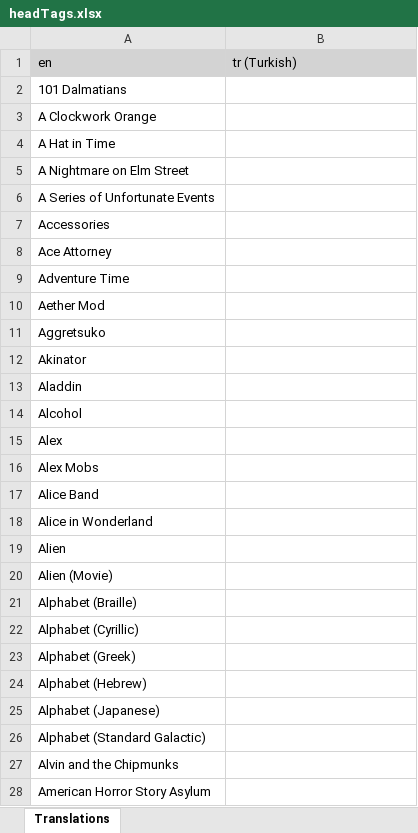
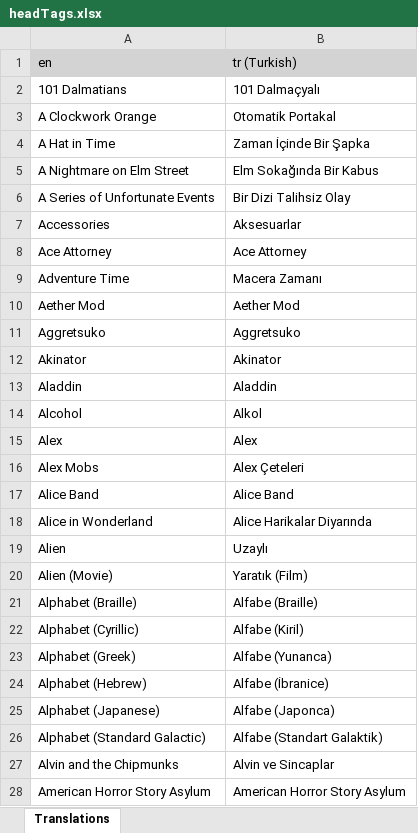
Before and after one commit to LordRazen/mchv2-translations-plugin, an Excel workbook: lang/tr/headTags.xlsx, sheet Translations, drawn as a sheet; only a part is shown; values as stored, in another font and other column widths than the file's, no borders; the diff covers the shown part only; the diff names each change by its address in the sheet, - before the commit and + after, or states it on an @@ line.

```diff
--- a/lang/tr/headTags.xlsx (sheet Translations)
+++ b/lang/tr/headTags.xlsx (sheet Translations)
-B2 (tr (Turkish)): (empty)
+B2 (tr (Turkish)): 101 Dalmaçyalı
-B3 (tr (Turkish)): (empty)
+B3 (tr (Turkish)): Otomatik Portakal
-B4 (tr (Turkish)): (empty)
+B4 (tr (Turkish)): Zaman İçinde Bir Şapka
-B5 (tr (Turkish)): (empty)
+B5 (tr (Turkish)): Elm Sokağında Bir Kabus
-B6 (tr (Turkish)): (empty)
+B6 (tr (Turkish)): Bir Dizi Talihsiz Olay
-B7 (tr (Turkish)): (empty)
+B7 (tr (Turkish)): Aksesuarlar
-B8 (tr (Turkish)): (empty)
+B8 (tr (Turkish)): Ace Attorney
-B9 (tr (Turkish)): (empty)
+B9 (tr (Turkish)): Macera Zamanı
-B10 (tr (Turkish)): (empty)
+B10 (tr (Turkish)): Aether Mod
-B11 (tr (Turkish)): (empty)
+B11 (tr (Turkish)): Aggretsuko
-B12 (tr (Turkish)): (empty)
+B12 (tr (Turkish)): Akinator
-B13 (tr (Turkish)): (empty)
+B13 (tr (Turkish)): Aladdin
-B14 (tr (Turkish)): (empty)
+B14 (tr (Turkish)): Alkol
-B15 (tr (Turkish)): (empty)
+B15 (tr (Turkish)): Alex
-B16 (tr (Turkish)): (empty)
+B16 (tr (Turkish)): Alex Çeteleri
-B17 (tr (Turkish)): (empty)
+B17 (tr (Turkish)): Alice Band
-B18 (tr (Turkish)): (empty)
+B18 (tr (Turkish)): Alice Harikalar Diyarında
-B19 (tr (Turkish)): (empty)
+B19 (tr (Turkish)): Uzaylı
-B20 (tr (Turkish)): (empty)
+B20 (tr (Turkish)): Yaratık (Film)
-B21 (tr (Turkish)): (empty)
+B21 (tr (Turkish)): Alfabe (Braille)
-B22 (tr (Turkish)): (empty)
+B22 (tr (Turkish)): Alfabe (Kiril)
-B23 (tr (Turkish)): (empty)
+B23 (tr (Turkish)): Alfabe (Yunanca)
-B24 (tr (Turkish)): (empty)
+B24 (tr (Turkish)): Alfabe (İbranice)
-B25 (tr (Turkish)): (empty)
+B25 (tr (Turkish)): Alfabe (Japonca)
-B26 (tr (Turkish)): (empty)
+B26 (tr (Turkish)): Alfabe (Standart Galaktik)
-B27 (tr (Turkish)): (empty)
+B27 (tr (Turkish)): Alvin ve Sincaplar
-B28 (tr (Turkish)): (empty)
+B28 (tr (Turkish)): American Horror Story Asylum
```
Also changed, not shown: 492 edited cells elsewhere in this sheet, lang/pl/headTags.xlsx, lang/sl/headTags.xlsx, 4 other files.
